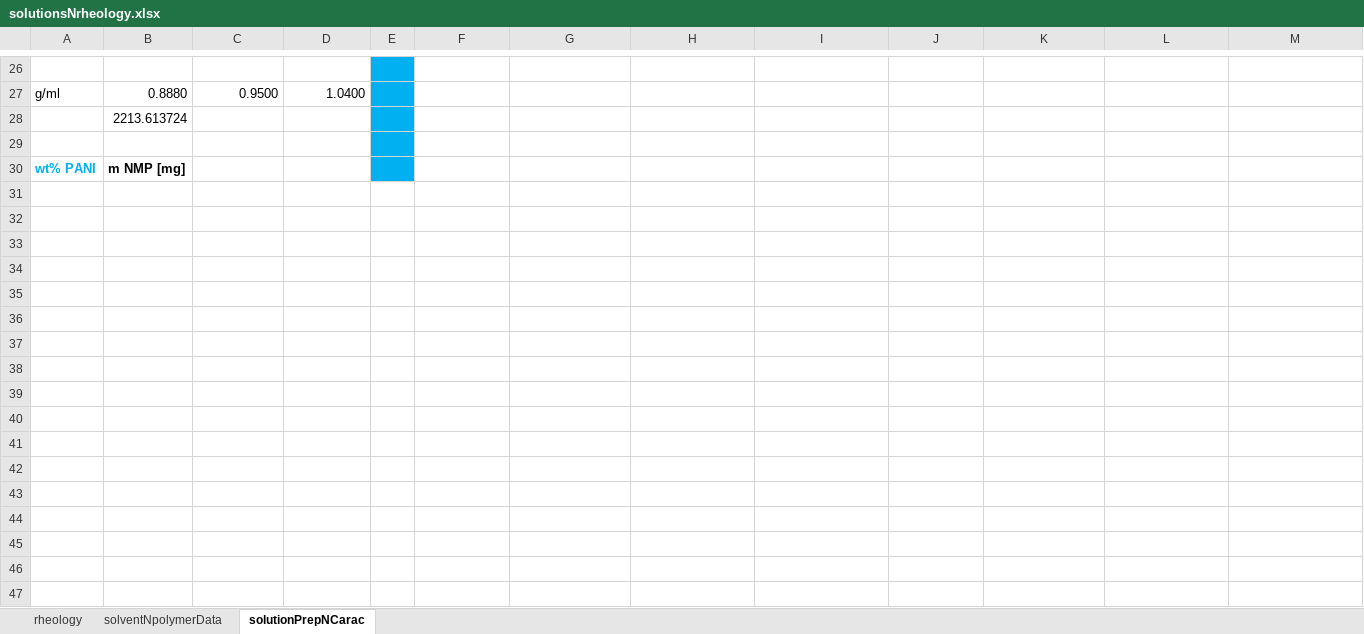
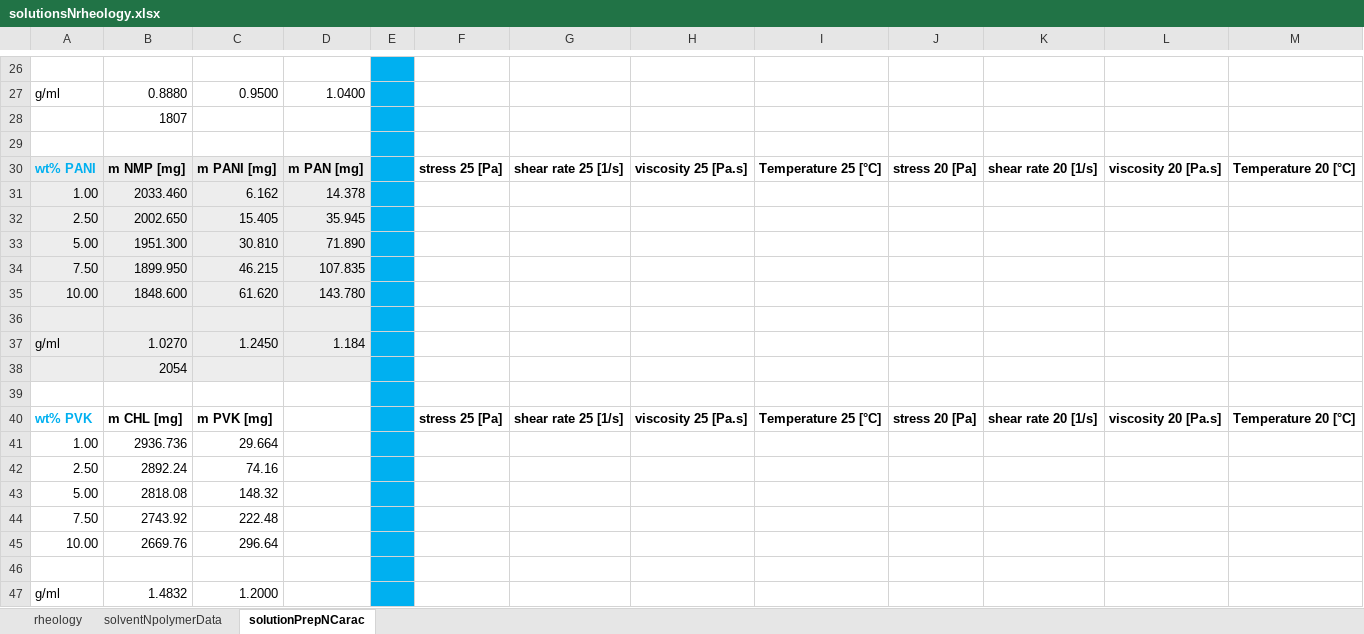
Before and after one commit to KiraSensei13/MNT_ITESM_Thesis, an Excel workbook: Viscosity/solutionsNrheology.xlsx, sheet solutionPrepNCarac, drawn as a sheet; only a part is shown, gaps mark what is left out; values as stored, in another font and other column widths than the file's, no borders; addresses are those after the commit; the diff covers the shown part only; the diff names each change by its address in the sheet, - before the commit and + after, or states it on an @@ line.

Commit message:
more solution preps

```diff
--- a/Viscosity/solutionsNrheology.xlsx (sheet solutionPrepNCarac)
+++ b/Viscosity/solutionsNrheology.xlsx (sheet solutionPrepNCarac)
-B28: 2213.613724
+B28: 1807
+row 30: wt% PANI | m NMP [mg] | m PANI [mg] | m PAN [mg] |  | stress 25 [Pa] | shear rate 25 [1/s] | viscosity 25 [Pa.s] | Temperature 25 [°C] | stress 20 [Pa] | shear rate 20 [1/s] | viscosity 20 [Pa.s] | Temperature 20 [°C]
+row 31: 1.00 | 2033.460 | 6.162 | 14.378
+row 32: 2.50 | 2002.650 | 15.405 | 35.945
+row 33: 5.00 | 1951.300 | 30.810 | 71.890
+row 34: 7.50 | 1899.950 | 46.215 | 107.835
+row 35: 10.00 | 1848.600 | 61.620 | 143.780
-row 36: wt% PANI | m NMP [mg]
+row 36: (empty)
-A36:D36 fill: none
+A36:D36 fill: #EDEDED
+row 37: g/ml | 1.0270 | 1.2450 | 1.184
+row 38:  | 2054
+row 39: (empty)
+row 40: wt% PVK | m CHL [mg] | m PVK [mg] |  |  | stress 25 [Pa] | shear rate 25 [1/s] | viscosity 25 [Pa.s] | Temperature 25 [°C] | stress 20 [Pa] | shear rate 20 [1/s] | viscosity 20 [Pa.s] | Temperature 20 [°C]
+row 41: 1.00 | 2936.736 | 29.664
+row 42: 2.50 | 2892.24 | 74.16
+row 43: 5.00 | 2818.08 | 148.32
+row 44: 7.50 | 2743.92 | 222.48
+row 45: 10.00 | 2669.76 | 296.64
+row 46: (empty)
+row 47: g/ml | 1.4832 | 1.2000
```
Also changed, not shown: 21 added rows, 10 removed rows and 16 edited cells elsewhere in this sheet, sheet solventNpolymerData.
